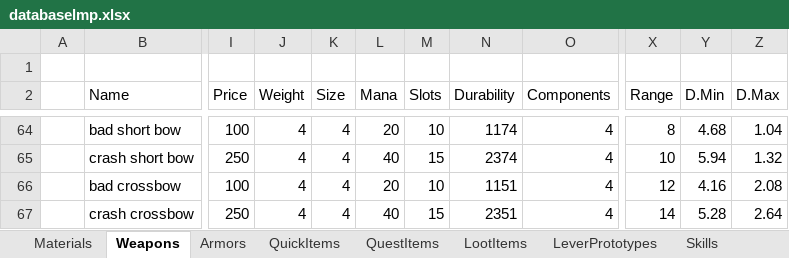
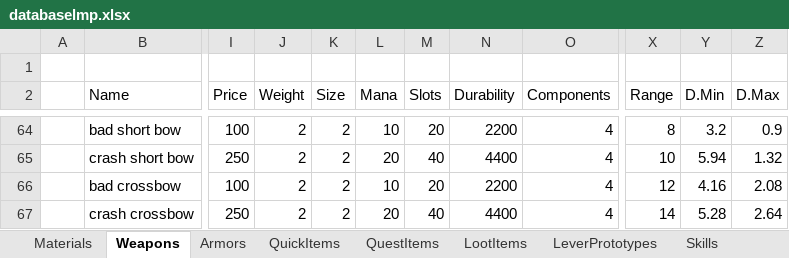
Before and after one commit to Kyr4l/ei-universal-mod, an Excel workbook: resources/universal-mod/xlsx/databaselmp.xlsx, sheet Weapons, drawn as a sheet; only a part is shown, gaps mark what is left out; values as stored, in another font and other column widths than the file's, no borders; the diff covers the shown part only; the diff names each change by its address in the sheet, - before the commit and + after, or states it on an @@ line.

```diff
--- a/resources/universal-mod/xlsx/databaselmp.xlsx (sheet Weapons)
+++ b/resources/universal-mod/xlsx/databaselmp.xlsx (sheet Weapons)
-J64:J67 (Weight): 4
+J64:J67 (Weight): 2
-K64:K67 (Size): 4
+K64:K67 (Size): 2
-L64 (Mana): 20
+L64 (Mana): 10
-M64 (Slots): 10
+M64 (Slots): 20
-N64 (Durability): 1174
+N64 (Durability): 2200
-Y64 (D.Min): 4.68
+Y64 (D.Min): 3.2
-Z64 (D.Max): 1.04
+Z64 (D.Max): 0.9
-L65 (Mana): 40
+L65 (Mana): 20
-M65 (Slots): 15
+M65 (Slots): 40
-N65 (Durability): 2374
+N65 (Durability): 4400
-L66 (Mana): 20
+L66 (Mana): 10
-M66 (Slots): 10
+M66 (Slots): 20
-N66 (Durability): 1151
+N66 (Durability): 2200
-L67 (Mana): 40
+L67 (Mana): 20
-M67 (Slots): 15
+M67 (Slots): 40
-N67 (Durability): 2351
+N67 (Durability): 4400
```
Also changed, not shown: 51 edited cells elsewhere in this sheet, 51 other files.
